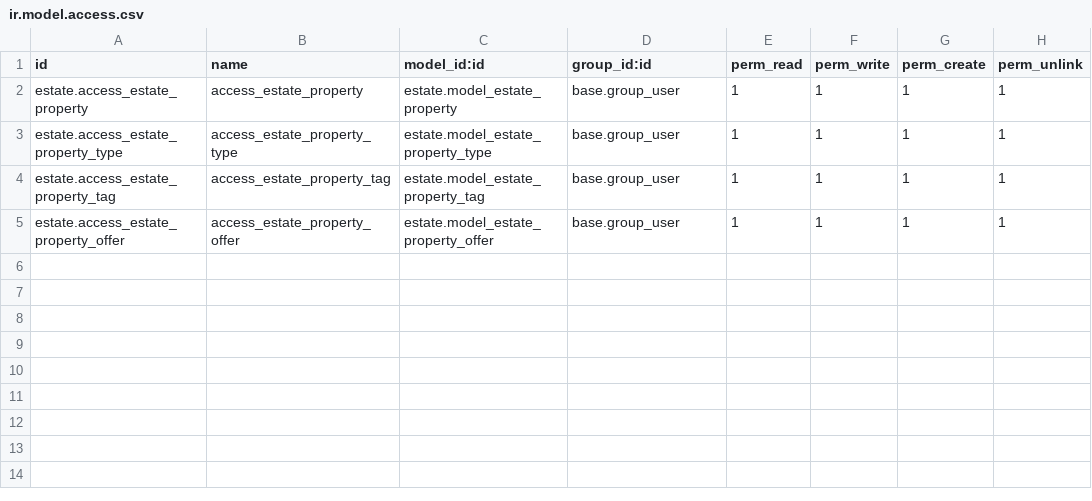
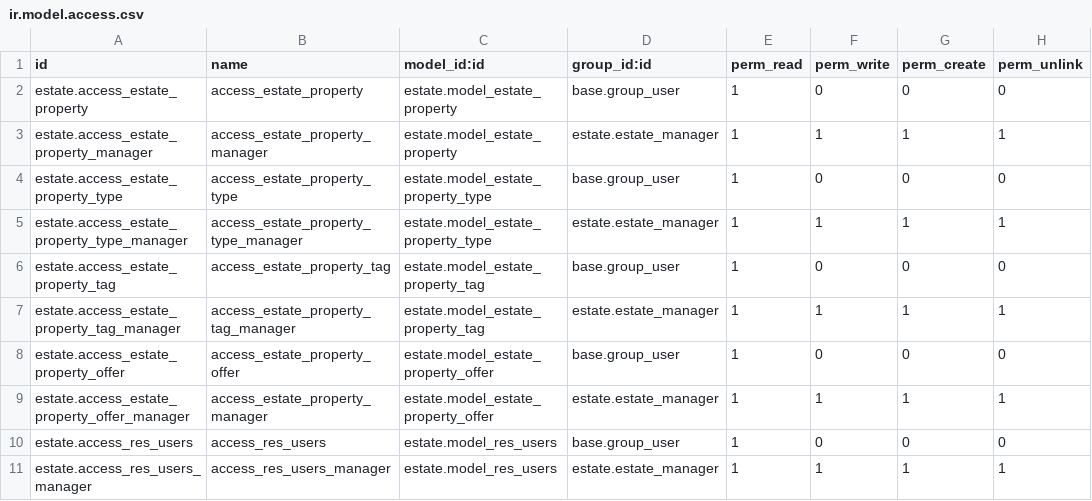
Before and after one commit to NetItUp-AdemaKuduzovic/custom_addons, a CSV file: estate/security/ir.model.access.csv, drawn as a sheet.

Commit message:
feat: Update access permissions for estate property models to restrict write access for users

```diff
--- a/estate/security/ir.model.access.csv
+++ b/estate/security/ir.model.access.csv
@@ -1,5 +1,11 @@
 id,name,model_id:id,group_id:id,perm_read,perm_write,perm_create,perm_unlink
-estate.access_estate_property,access_estate_property,estate.model_estate_property,base.group_user,1,1,1,1
-estate.access_estate_property_type,access_estate_property_type,estate.model_estate_property_type,base.group_user,1,1,1,1
-estate.access_estate_property_tag,access_estate_property_tag,estate.model_estate_property_tag,base.group_user,1,1,1,1
-estate.access_estate_property_offer,access_estate_property_offer,estate.model_estate_property_offer,base.group_user,1,1,1,1
+estate.access_estate_property,access_estate_property,estate.model_estate_property,base.group_user,1,0,0,0
+estate.access_estate_property_manager,access_estate_property_manager,estate.model_estate_property,estate.estate_manager,1,1,1,1
+estate.access_estate_property_type,access_estate_property_type,estate.model_estate_property_type,base.group_user,1,0,0,0
+estate.access_estate_property_type_manager,access_estate_property_type_manager,estate.model_estate_property_type,estate.estate_manager,1,1,1,1
+estate.access_estate_property_tag,access_estate_property_tag,estate.model_estate_property_tag,base.group_user,1,0,0,0
+estate.access_estate_property_tag_manager,access_estate_property_tag_manager,estate.model_estate_property_tag,estate.estate_manager,1,1,1,1
+estate.access_estate_property_offer,access_estate_property_offer,estate.model_estate_property_offer,base.group_user,1,0,0,0
+estate.access_estate_property_offer_manager,access_estate_property_manager,estate.model_estate_property_offer,estate.estate_manager,1,1,1,1
+estate.access_res_users,access_res_users,estate.model_res_users,base.group_user,1,0,0,0
+estate.access_res_users_manager,access_res_users_manager,estate.model_res_users,estate.estate_manager,1,1,1,1
```
